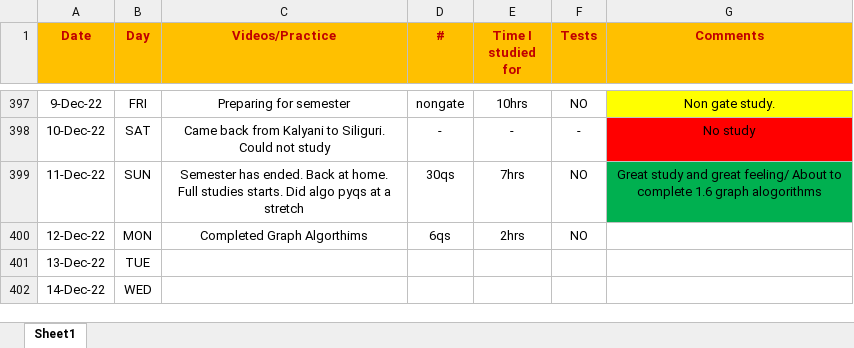
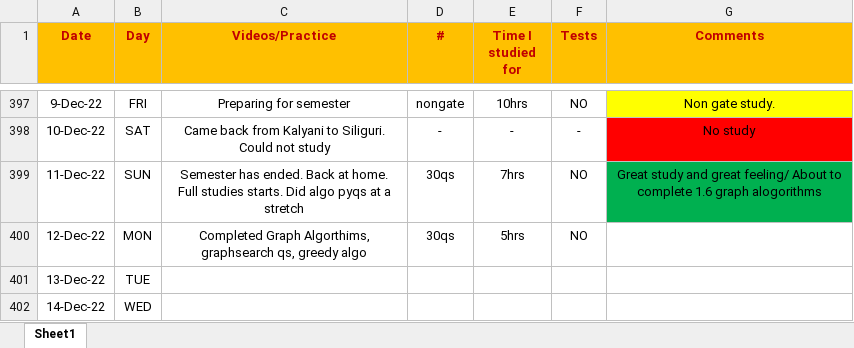
Before and after one commit to Abhrajyoti00/Abhrajyoti00-GATE_2022_2023, an Excel workbook: My Entire Preparation Routine.xlsx, sheet Sheet1, drawn as a sheet; only a part is shown, gaps mark what is left out; values as stored, in another font and other column widths than the file's, no borders; conditional formats not drawn; the diff names each change by its address in the sheet, - before the commit and + after, or states it on an @@ line.

Commit message:
Completed till greed algos

```diff
--- a/My Entire Preparation Routine.xlsx (sheet Sheet1)
+++ b/My Entire Preparation Routine.xlsx (sheet Sheet1)
-C400 (Videos/Practice): Completed Graph Algorthims
+C400 (Videos/Practice): Completed Graph Algorthims, graphsearch qs, greedy algo
-D400 (#): 6qs
+D400 (#): 30qs
-E400 (Time I studied for): 2hrs
+E400 (Time I studied for): 5hrs
```
Also changed, not shown: 2 other files.
